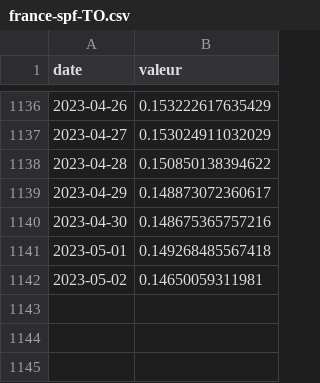
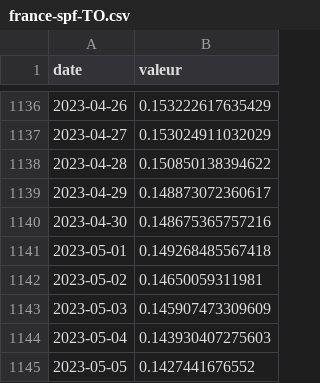
Before and after one commit to vaxelben/covid-19-data-france, a CSV file: data/france-spf-TO.csv, drawn as a sheet; only a part is shown, gaps mark what is left out; the diff names each change by its address in the sheet, - before the commit and + after, or states it on an @@ line.

```diff
--- a/data/france-spf-TO.csv
+++ b/data/france-spf-TO.csv
+row 1143: 2023-05-03 | 0.145907473309609
+row 1144: 2023-05-04 | 0.143930407275603
+row 1145: 2023-05-05 | 0.1427441676552
```
Also changed, not shown: data/france-spf-tx_incid.csv, data/france-spf-tx_pos.csv, 5 other files.
